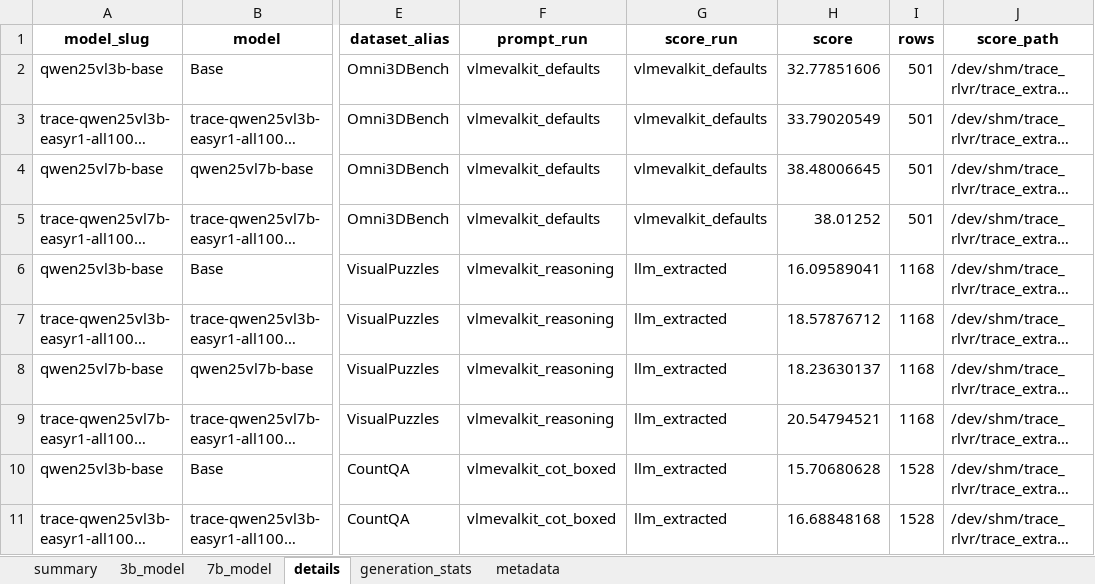
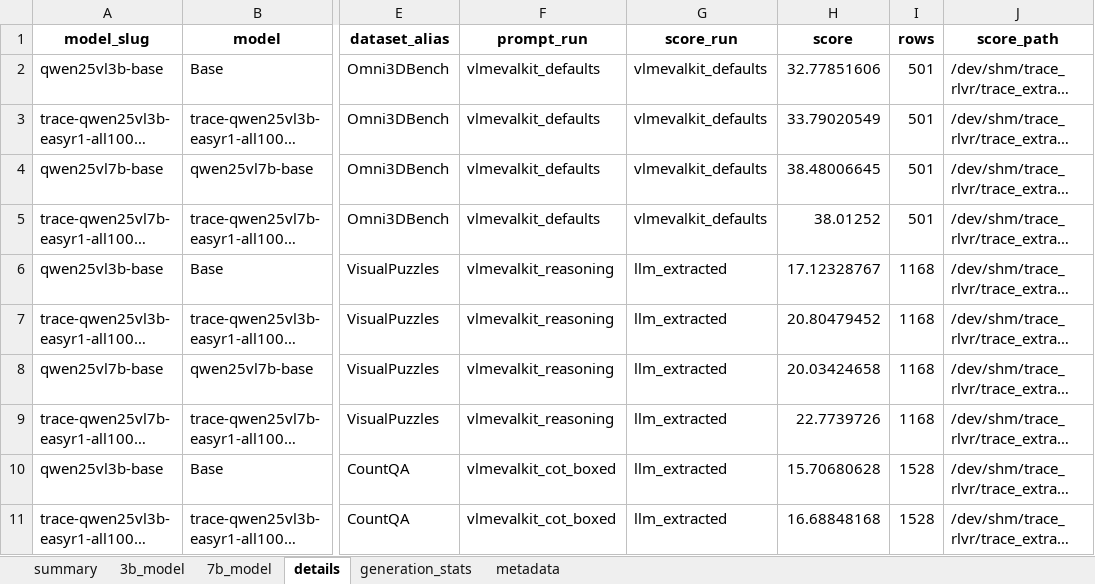
Before and after one commit to maveryn/trace-internal, an Excel workbook: results/trace_extra7_full_temp06_4096_results.xlsx, sheet details, drawn as a sheet; only a part is shown, gaps mark what is left out; long unchanged cells end in …; values as stored, in another font and other column widths than the file's, no borders; the diff names each change by its address in the sheet, - before the commit and + after, or states it on an @@ line.

```diff
--- a/results/trace_extra7_full_temp06_4096_results.xlsx (sheet details)
+++ b/results/trace_extra7_full_temp06_4096_results.xlsx (sheet details)
-H6 (score): 16.09589041
+H6 (score): 17.12328767
-H7 (score): 18.57876712
+H7 (score): 20.80479452
-H8 (score): 18.23630137
+H8 (score): 20.03424658
-H9 (score): 20.54794521
+H9 (score): 22.7739726
```
Also changed, not shown: sheet summary, sheet 3b_model, sheet 7b_model, results/qwen25vl3b_7b_answer_grpo_selected25_greedy_temp06.xlsx, results/qwen25vl3b_7b_answer_grpo_selected25_temp06_3seed_mean_std.xlsx, 21 other files.
